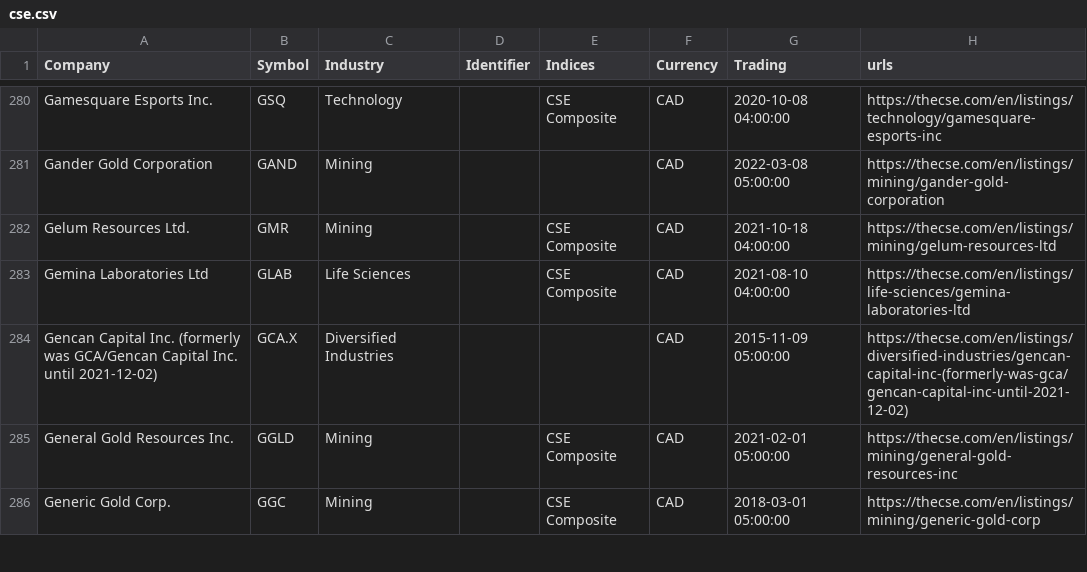
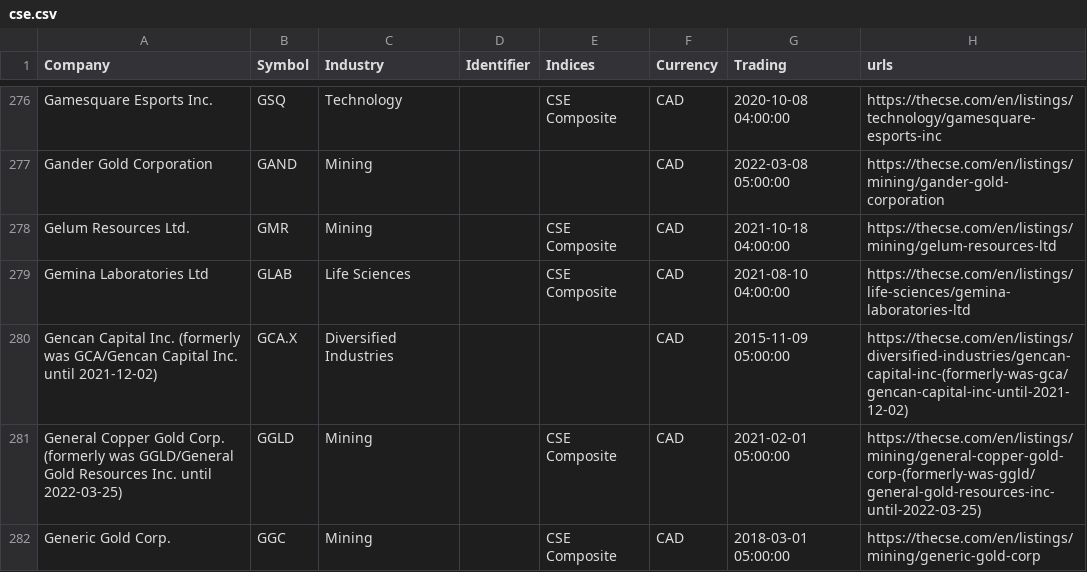
Before and after one commit to FriendlyUser/cad_tickers_list, a CSV file: static/latest/cse.csv, drawn as a sheet; only a part is shown, gaps mark what is left out; the diff covers the shown part only.

```diff
--- a/static/latest/cse.csv
+++ b/static/latest/cse.csv
@@ -284,3 +280,3 @@ Gemina Laboratories Ltd,GLAB,Life Sciences,,CSE Composite,CAD,2021-08-10 04:00:0
 Gencan Capital Inc. (formerly was GCA/Gencan Capital Inc. until 2021-12-02),GCA.X,Diversified Industries,,,CAD,2015-11-09 05:00:00,https://thecse.com/en/listings/diversified-industries/gencan-capital-inc-(formerly-was-gca/gencan-capital-inc-until-2021-12-02)
-General Gold Resources Inc.,GGLD,Mining,,CSE Composite,CAD,2021-02-01 05:00:00,https://thecse.com/en/listings/mining/general-gold-resources-inc
+General Copper Gold Corp. (formerly was GGLD/General Gold Resources Inc. until 2022-03-25),GGLD,Mining,,CSE Composite,CAD,2021-02-01 05:00:00,https://thecse.com/en/listings/mining/general-copper-gold-corp-(formerly-was-ggld/general-gold-resources-inc-until-2022-03-25)
 Generic Gold Corp.,GGC,Mining,,CSE Composite,CAD,2018-03-01 05:00:00,https://thecse.com/en/listings/mining/generic-gold-corp
```
Also changed, not shown: 8 added rows, 10 removed rows and 4 edited cells elsewhere in this file.
